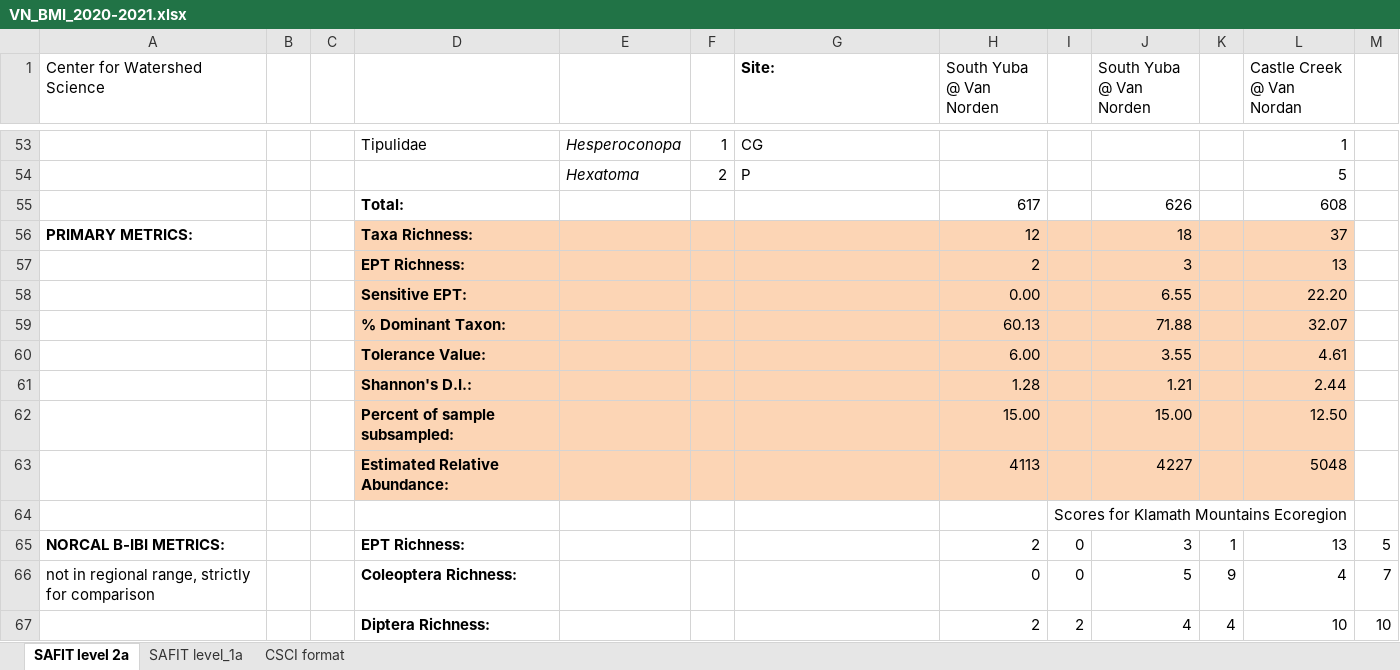
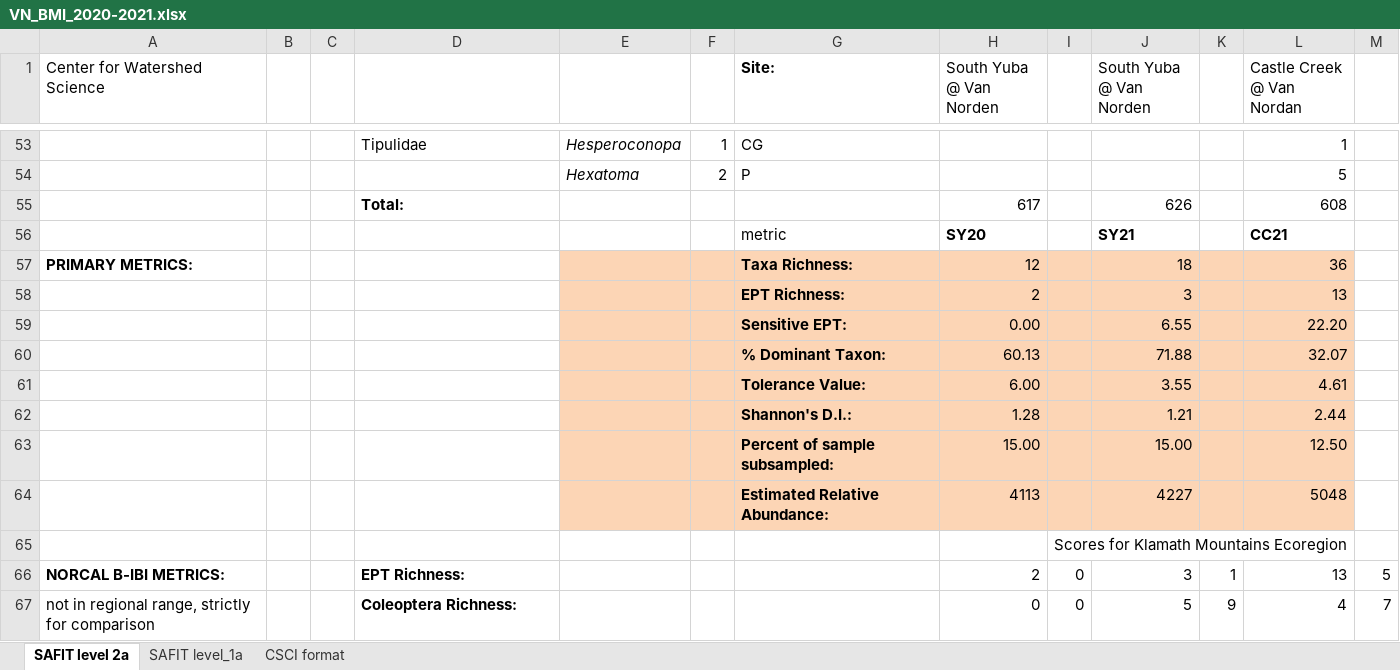
Before and after one commit to ryanpeek/van_norden_aquabio, an Excel workbook: data_raw/VN_BMI_2020-2021.xlsx, sheet SAFIT level 2a, drawn as a sheet; only a part is shown, gaps mark what is left out; the shorter side is filled out with more unchanged rows; values as stored, in another font and other column widths than the file's, no borders; addresses are those after the commit; the diff names each change by its address in the sheet, - before the commit and + after, or states it on an @@ line.

```diff
--- a/data_raw/VN_BMI_2020-2021.xlsx (sheet SAFIT level 2a)
+++ b/data_raw/VN_BMI_2020-2021.xlsx (sheet SAFIT level 2a)
+row 56:  |  |  |  |  |  | metric | SY20 |  | SY21 |  | CC21
-D57: Taxa Richness:
+D57: (empty)
-D57:D64 fill: #FCD5B5
+D57:D64 fill: none
-G57 (Site:): (empty)
+G57 (Site:): Taxa Richness:
-L57 (Castle Creek @ Van Nordan): 37
+L57 (Castle Creek @ Van Nordan): 36
-D58: EPT Richness:
+D58: (empty)
-G58 (Site:): (empty)
+G58 (Site:): EPT Richness:
-D59: Sensitive EPT:
+D59: (empty)
-G59 (Site:): (empty)
+G59 (Site:): Sensitive EPT:
-D60: % Dominant Taxon:
+D60: (empty)
-G60 (Site:): (empty)
+G60 (Site:): % Dominant Taxon:
-D61: Tolerance Value:
+D61: (empty)
-G61 (Site:): (empty)
+G61 (Site:): Tolerance Value:
-D62: Shannon's D.I.:
+D62: (empty)
-G62 (Site:): (empty)
+G62 (Site:): Shannon's D.I.:
-D63: Percent of sample subsampled:
+D63: (empty)
-G63 (Site:): (empty)
+G63 (Site:): Percent of sample subsampled:
-D64: Estimated Relative Abundance:
+D64: (empty)
-G64 (Site:): (empty)
+G64 (Site:): Estimated Relative Abundance:
```
Also changed, not shown: sheet CSCI format, sheet SAFIT level_1a, formulas that keep their value, data_raw/VN_BMI_2016-2018_taxa_data.xlsx, 5 other files.
